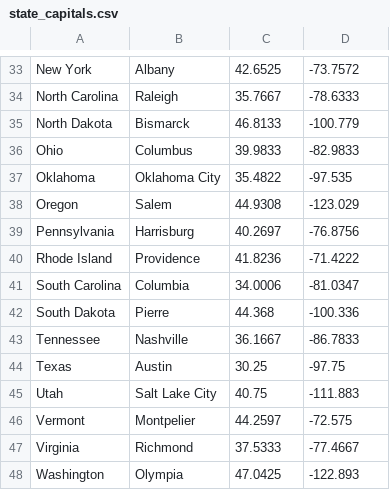
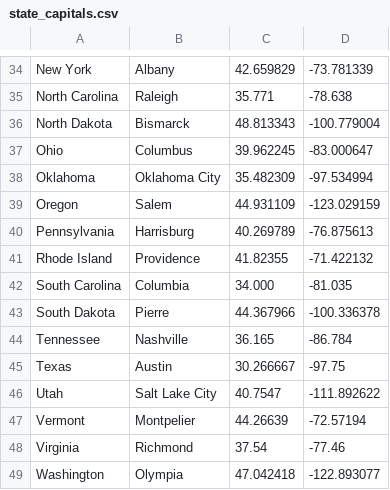
Before and after one commit to jayleetx/state_pop_centers, a CSV file: data/state_capitals.csv, drawn as a sheet; only a part is shown, gaps mark what is left out; addresses are those after the commit; the diff covers the shown part only; the diff names each change by its address in the sheet, - before the commit and + after, or states it on an @@ line.

```diff
--- a/data/state_capitals.csv
+++ b/data/state_capitals.csv
-C34: 42.6525
+C34: 42.659829
-D34: -73.7572
+D34: -73.781339
-C35: 35.7667
+C35: 35.771
-D35: -78.6333
+D35: -78.638
-C36: 46.8133
+C36: 48.813343
-D36: -100.779
+D36: -100.779004
-C37: 39.9833
+C37: 39.962245
-D37: -82.9833
+D37: -83.000647
-C38: 35.4822
+C38: 35.482309
-D38: -97.535
+D38: -97.534994
-C39: 44.9308
+C39: 44.931109
-D39: -123.029
+D39: -123.029159
-C40: 40.2697
+C40: 40.269789
-D40: -76.8756
+D40: -76.875613
-C41: 41.8236
+C41: 41.82355
-D41: -71.4222
+D41: -71.422132
-C42: 34.0006
+C42: 34.000
-D42: -81.0347
+D42: -81.035
-C43: 44.368
+C43: 44.367966
-D43: -100.336
+D43: -100.336378
-C44: 36.1667
+C44: 36.165
-D44: -86.7833
+D44: -86.784
-C45: 30.25
+C45: 30.266667
-C46: 40.75
+C46: 40.7547
-D46: -111.883
+D46: -111.892622
-C47: 44.2597
+C47: 44.26639
-D47: -72.575
+D47: -72.57194
-C48: 37.5333
+C48: 37.54
-D48: -77.4667
+D48: -77.46
-C49: 47.0425
+C49: 47.042418
-D49: -122.893
+D49: -122.893077
```
Also changed, not shown: 2 added rows, 1 removed row and 67 edited cells elsewhere in this file, 1 other file.
